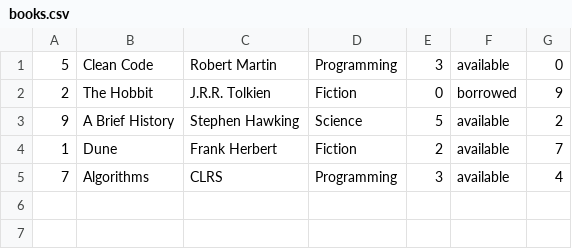
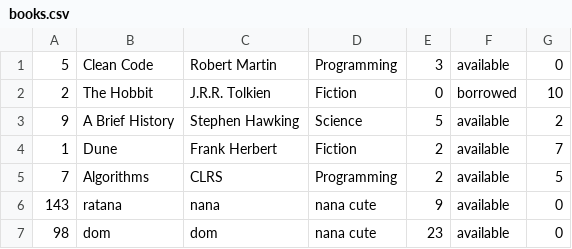
Before and after one commit to haimonyoudom/smartLibraryManagementSystem, a CSV file: data/books.csv, drawn as a sheet.

```diff
--- a/data/books.csv
+++ b/data/books.csv
@@ -1,5 +1,7 @@
 5,Clean Code,Robert Martin,Programming,3,available,0
-2,The Hobbit,J.R.R. Tolkien,Fiction,0,borrowed,9
+2,The Hobbit,J.R.R. Tolkien,Fiction,0,borrowed,10
 9,A Brief History,Stephen Hawking,Science,5,available,2
 1,Dune,Frank Herbert,Fiction,2,available,7
-7,Algorithms,CLRS,Programming,3,available,4
+7,Algorithms,CLRS,Programming,2,available,5
+143,ratana,nana,nana cute,9,available,0
+98,dom,dom,nana cute,23,available,0
```
Also changed, not shown: 7 other files.
